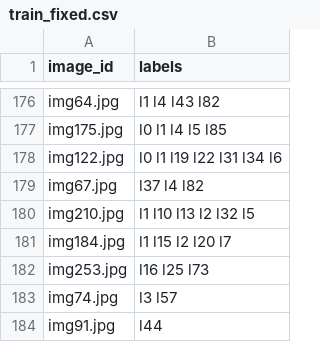
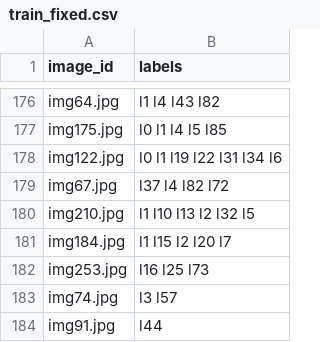
Before and after one commit to joosephook/object-recognition-tartu, a CSV file: train_fixed.csv, drawn as a sheet; only a part is shown, gaps mark what is left out; the diff covers the shown part only.

```diff
--- a/train_fixed.csv
+++ b/train_fixed.csv
@@ -178,3 +178,3 @@ img175.jpg,l0 l1 l4 l5 l85
 img122.jpg,l0 l1 l19 l22 l31 l34 l6
-img67.jpg,l37 l4 l82
+img67.jpg,l37 l4 l82 l72
 img210.jpg,l1 l10 l13 l2 l32 l5
```
Also changed, not shown: 3 added rows and 4 edited cells elsewhere in this file, 1 other file.
